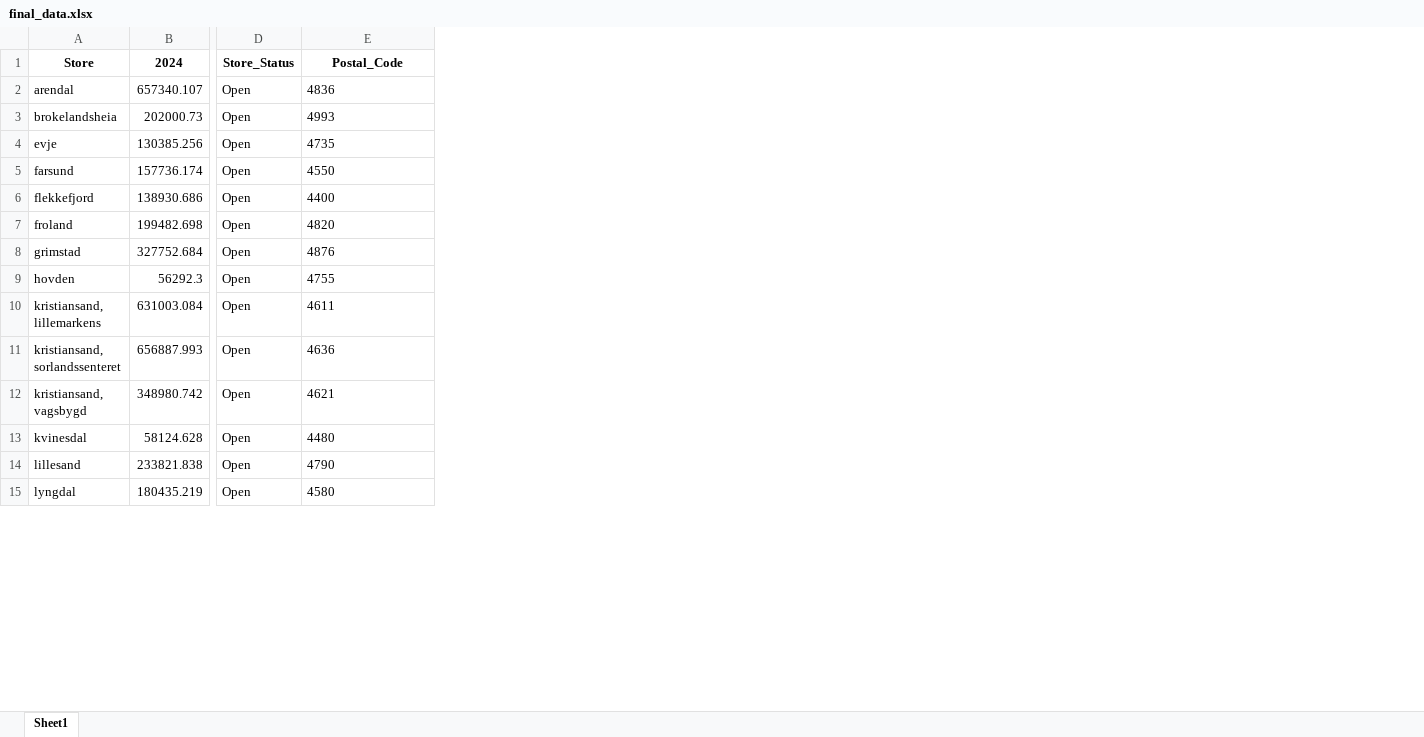
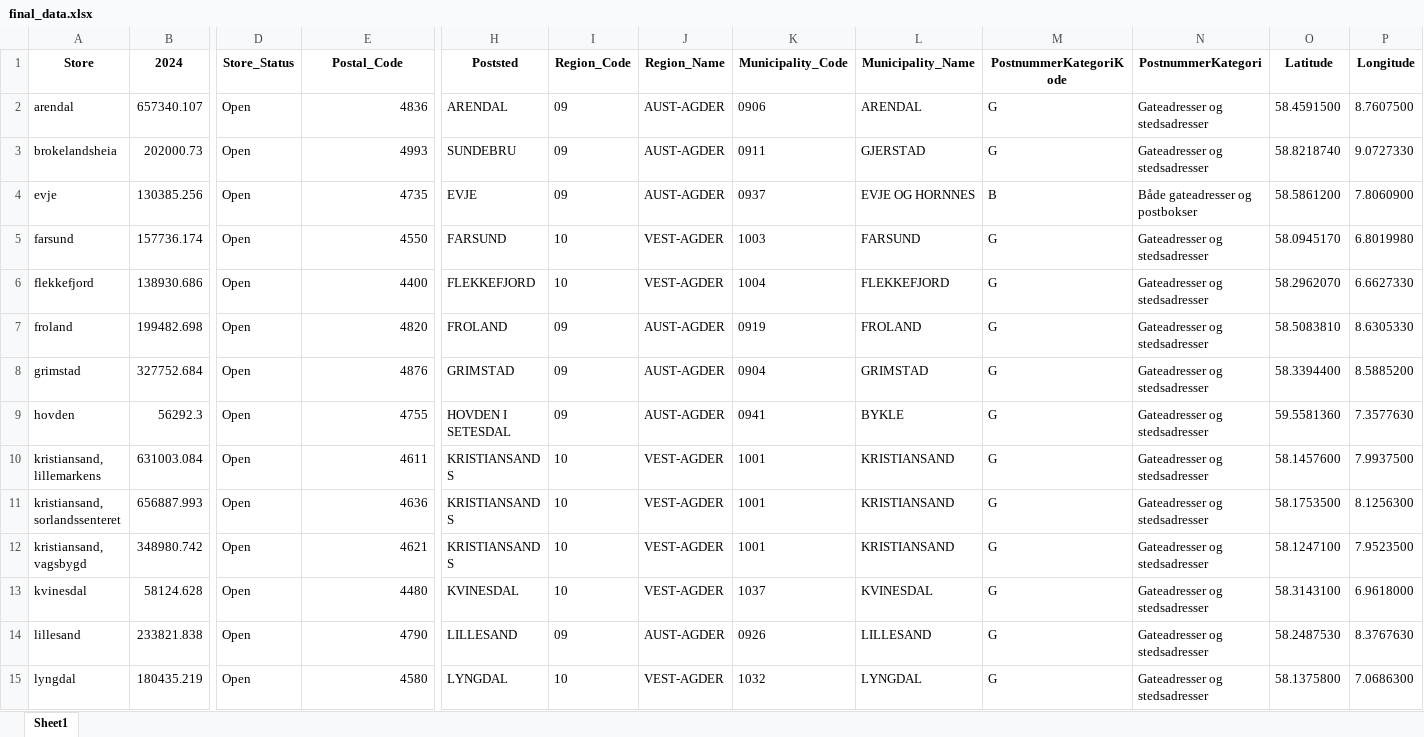
Before and after one commit to sanderseriksen/BAN440-Term-Paper, an Excel workbook: Data/Vinmonopolet/final_data.xlsx, sheet Sheet1, drawn as a sheet; only a part is shown, gaps mark what is left out; values as stored, in another font and other column widths than the file's, no borders; the diff covers the shown part only; the diff names each change by its address in the sheet, - before the commit and + after, or states it on an @@ line.

Commit message:
final data xlsx updated
forgot the final data xlsx update

```diff
--- a/Data/Vinmonopolet/final_data.xlsx (sheet Sheet1)
+++ b/Data/Vinmonopolet/final_data.xlsx (sheet Sheet1)
+column H (Poststed), rows 2-15: ARENDAL | SUNDEBRU | EVJE | FARSUND | FLEKKEFJORD | FROLAND | GRIMSTAD | HOVDEN I SETESDAL | KRISTIANSAND S | KRISTIANSAND S | KRISTIANSAND S | KVINESDAL | LILLESAND | LYNGDAL
+column I (Region_Code), rows 2-15: 09 | 09 | 09 | 10 | 10 | 09 | 09 | 09 | 10 | 10 | 10 | 10 | 09 | 10
+column J (Region_Name), rows 2-15: AUST-AGDER | AUST-AGDER | AUST-AGDER | VEST-AGDER | VEST-AGDER | AUST-AGDER | AUST-AGDER | AUST-AGDER | VEST-AGDER | VEST-AGDER | VEST-AGDER | VEST-AGDER | AUST-AGDER | VEST-AGDER
+column K (Municipality_Code), rows 2-15: 0906 | 0911 | 0937 | 1003 | 1004 | 0919 | 0904 | 0941 | 1001 | 1001 | 1001 | 1037 | 0926 | 1032
+column L (Municipality_Name), rows 2-15: ARENDAL | GJERSTAD | EVJE OG HORNNES | FARSUND | FLEKKEFJORD | FROLAND | GRIMSTAD | BYKLE | KRISTIANSAND | KRISTIANSAND | KRISTIANSAND | KVINESDAL | LILLESAND | LYNGDAL
+column M (PostnummerKategoriKode), rows 2-15: G | G | B | G | G | G | G | G | G | G | G | G | G | G
+column N (PostnummerKategori), rows 2-15: Gateadresser og stedsadresser | Gateadresser og stedsadresser | Både gateadresser og postbokser | Gateadresser og stedsadresser | Gateadresser og stedsadresser | Gateadresser og stedsadresser | Gateadresser og stedsadresser | Gateadresser og stedsadresser | Gateadresser og stedsadresser | Gateadresser og stedsadresser | Gateadresser og stedsadresser | Gateadresser og stedsadresser | Gateadresser og stedsadresser | Gateadresser og stedsadresser
+column O (Latitude), rows 2-15: 58.4591500 | 58.8218740 | 58.5861200 | 58.0945170 | 58.2962070 | 58.5083810 | 58.3394400 | 59.5581360 | 58.1457600 | 58.1753500 | 58.1247100 | 58.3143100 | 58.2487530 | 58.1375800
+column P (Longitude), rows 2-15: 8.7607500 | 9.0727330 | 7.8060900 | 6.8019980 | 6.6627330 | 8.6305330 | 8.5885200 | 7.3577630 | 7.9937500 | 8.1256300 | 7.9523500 | 6.9618000 | 8.3767630 | 7.0686300
-E2:E15 alignment: left
+E2:E15 alignment: right
```
Also changed, not shown: 7 added rows, 7 removed rows, 30 edited cells and cell formats elsewhere in this sheet.
